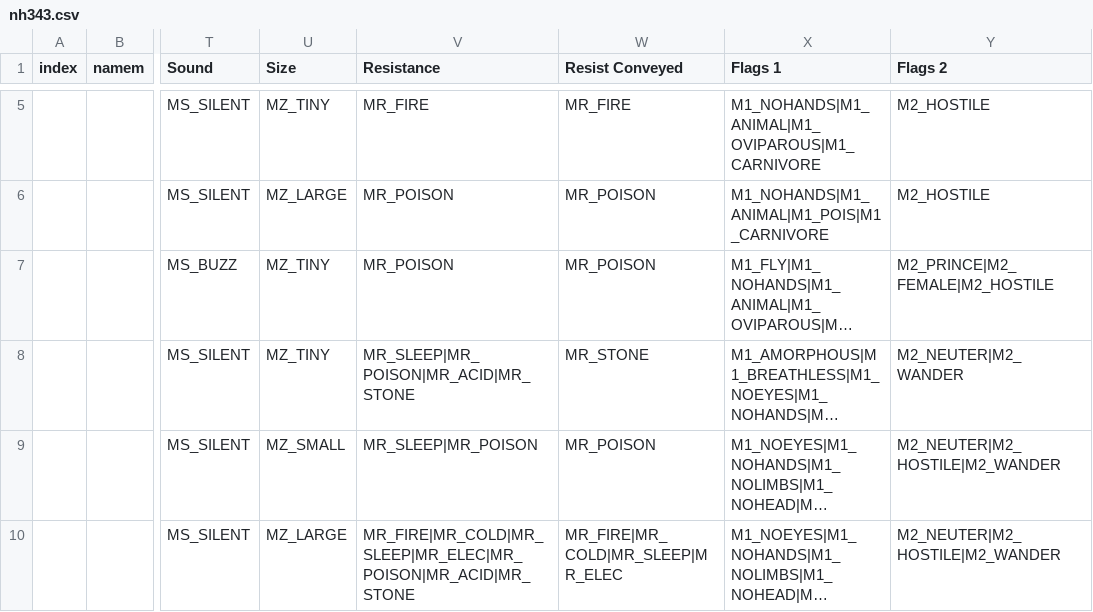
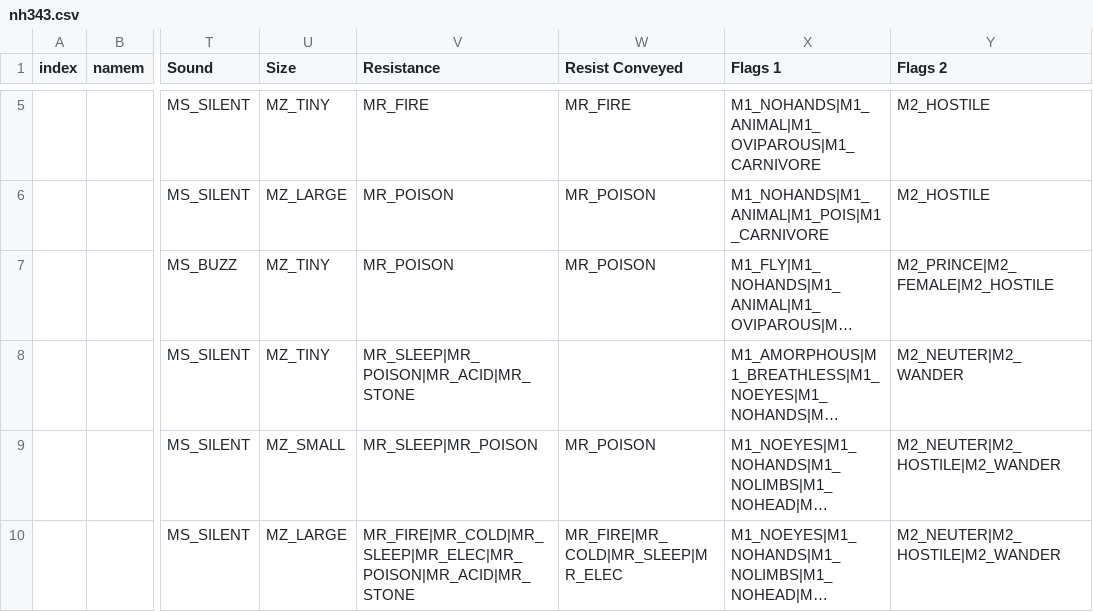
Before and after one commit to zHz00/nethack_external_pokedex, a CSV file: data/nh343.csv, drawn as a sheet; only a part is shown, gaps mark what is left out; long unchanged cells end in …; the diff covers the shown part only; the diff names each change by its address in the sheet, - before the commit and + after, or states it on an @@ line.

```diff
--- a/data/nh343.csv
+++ b/data/nh343.csv
-W8 (Resist Conveyed): MR_STONE
+W8 (Resist Conveyed): (empty)
```
Also changed, not shown: 12 edited cells elsewhere in this file, data/dnh.csv, data/nh367.csv, 3 other files.
